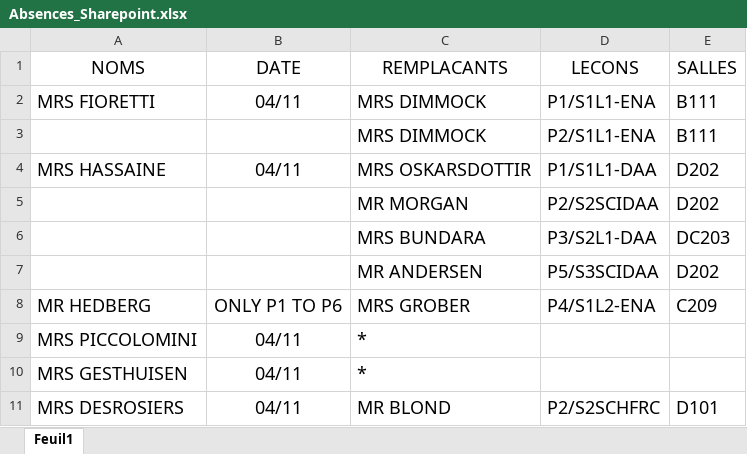
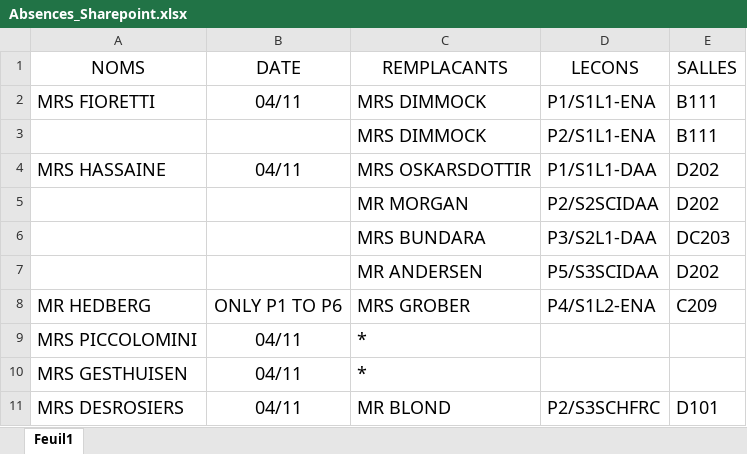
Before and after one commit to MAM-ICT-ADMIN/absences-sec, an Excel workbook: Absences_Sharepoint.xlsx, sheet Feuil1, drawn as a sheet; values as stored, in another font and other column widths than the file's, no borders; the diff names each change by its address in the sheet, - before the commit and + after, or states it on an @@ line.

Commit message:
MAJ absences 2026-11-04 08:50

```diff
--- a/Absences_Sharepoint.xlsx (sheet Feuil1)
+++ b/Absences_Sharepoint.xlsx (sheet Feuil1)
-D11 (LECONS): P2/S2SCHFRC
+D11 (LECONS): P2/S3SCHFRC
```
